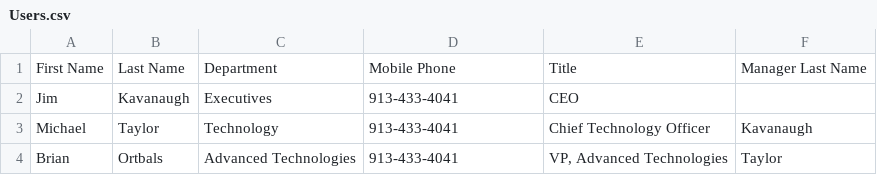
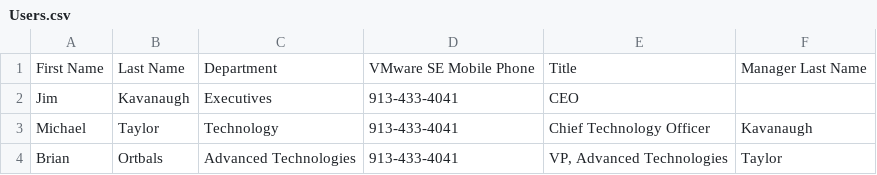
Before and after one commit to dgaviria/EXBuildAutomation, a CSV file: Users.csv, drawn as a sheet.

```diff
--- a/Users.csv
+++ b/Users.csv
@@ -1,2 +1,2 @@
-First Name	Last Name	Department	Mobile Phone	Title	Manager Last Name
+First Name	Last Name	Department	VMware SE Mobile Phone	Title	Manager Last Name
 Jim	Kavanaugh	Executives	913-433-4041	CEO	
```
Also changed, not shown: 2 other files.
